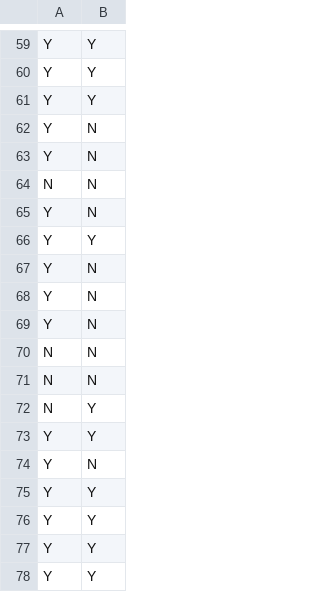
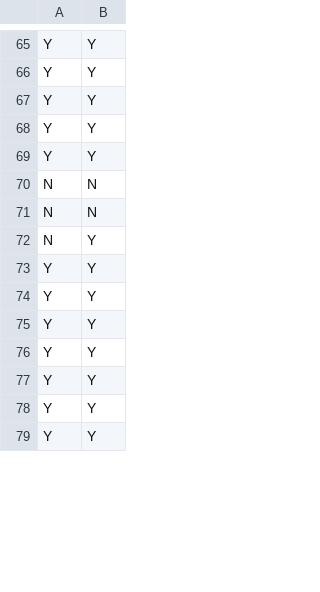
Before and after one commit to PS-41/Machine-Learning-Assignment2-Tree-based-Models, a CSV file: submission/Prakhar_Suryavansh_HW2/predictions/Prakhar_Suryavansh_preds.csv (was predictions/Prakhar_Suryavansh_preds.csv), drawn as a sheet; only a part is shown, gaps mark what is left out; the shorter side is filled out with more unchanged rows; the diff covers the shown part only.

```diff
--- a/predictions/Prakhar_Suryavansh_preds.csv
+++ b/submission/Prakhar_Suryavansh_HW2/predictions/Prakhar_Suryavansh_preds.csv
@@ -61,10 +67,4 @@ Y,Y
 Y,Y
-Y,N
-Y,N
-N,N
-Y,N
 Y,Y
-Y,N
-Y,N
-Y,N
+Y,Y
 N,N
@@ -72,4 +72,2 @@ N,N
 N,Y
-Y,Y
-Y,N
 Y,Y
```
Also changed, not shown: 29 added rows, 22 removed rows and 4 moved rows elsewhere in this file, 12 other files.
